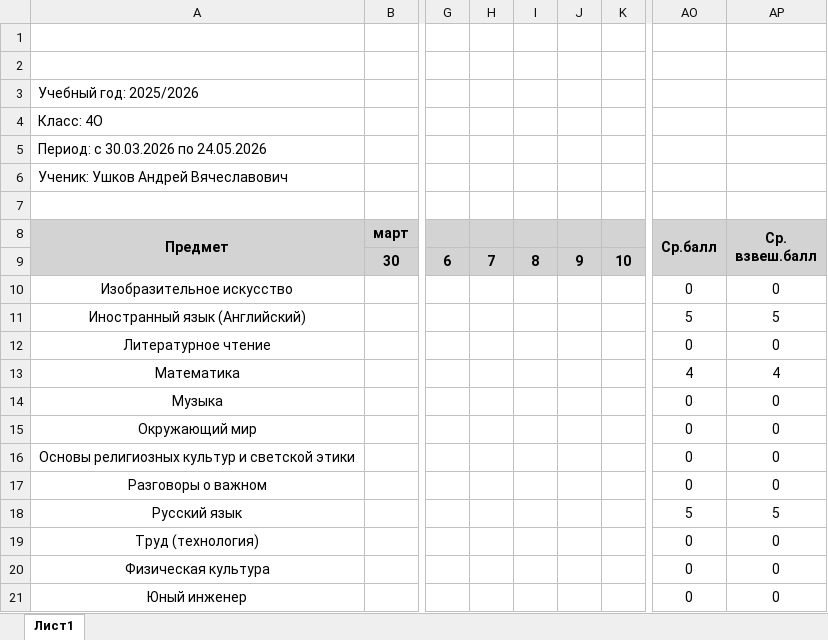
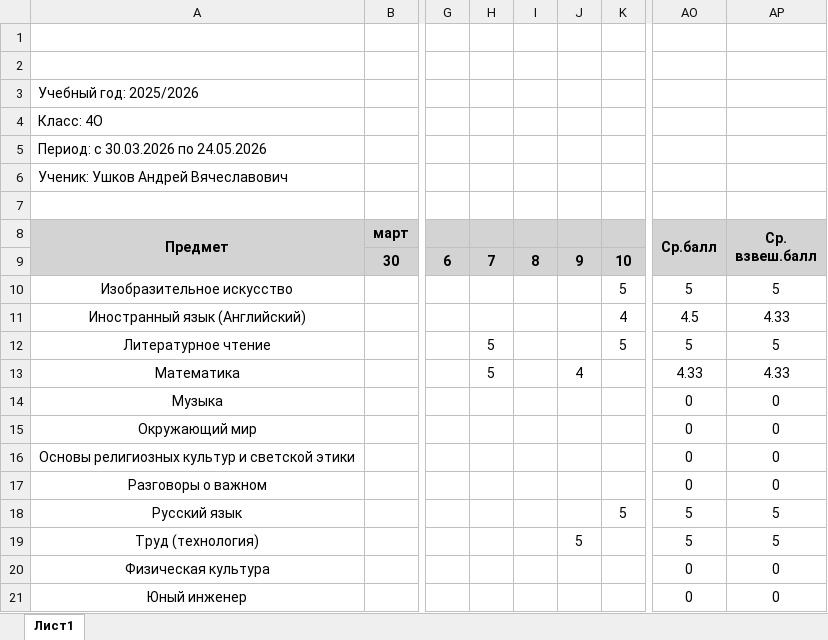
Before and after one commit to vushkov/school, an Excel workbook: Оценки за период.xlsx, sheet Лист1, drawn as a sheet; only a part is shown, gaps mark what is left out; values as stored, in another font and other column widths than the file's, no borders; the diff names each change by its address in the sheet, - before the commit and + after, or states it on an @@ line.

Commit message:
12.04.2026

```diff
--- a/Оценки за период.xlsx (sheet Лист1)
+++ b/Оценки за период.xlsx (sheet Лист1)
-K10: (empty)
+K10: 5
-AO10 (Ср.балл): 0
+AO10 (Ср.балл): 5
-AP10 (Ср. взвеш.балл): 0
+AP10 (Ср. взвеш.балл): 5
-K11: (empty)
+K11: 4
-AO11 (Ср.балл): 5
+AO11 (Ср.балл): 4.5
-AP11 (Ср. взвеш.балл): 5
+AP11 (Ср. взвеш.балл): 4.33
-H12:H13: (empty)
+H12:H13: 5
-K12: (empty)
+K12: 5
-AO12 (Ср.балл): 0
+AO12 (Ср.балл): 5
-AP12 (Ср. взвеш.балл): 0
+AP12 (Ср. взвеш.балл): 5
-J13: (empty)
+J13: 4
-AO13 (Ср.балл): 4
+AO13 (Ср.балл): 4.33
-AP13 (Ср. взвеш.балл): 4
+AP13 (Ср. взвеш.балл): 4.33
-K18: (empty)
+K18: 5
-J19: (empty)
+J19: 5
-AO19 (Ср.балл): 0
+AO19 (Ср.балл): 5
-AP19 (Ср. взвеш.балл): 0
+AP19 (Ср. взвеш.балл): 5
```
